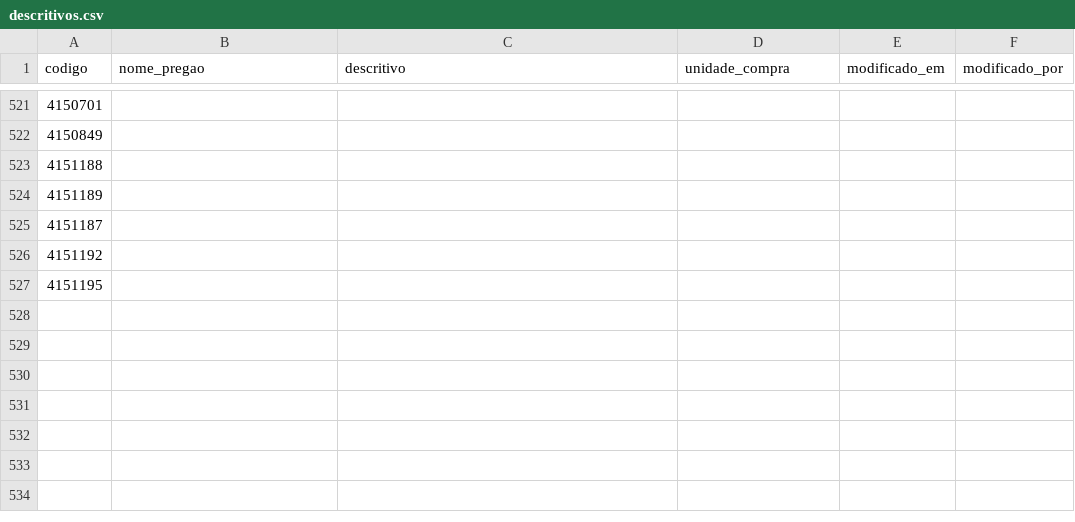
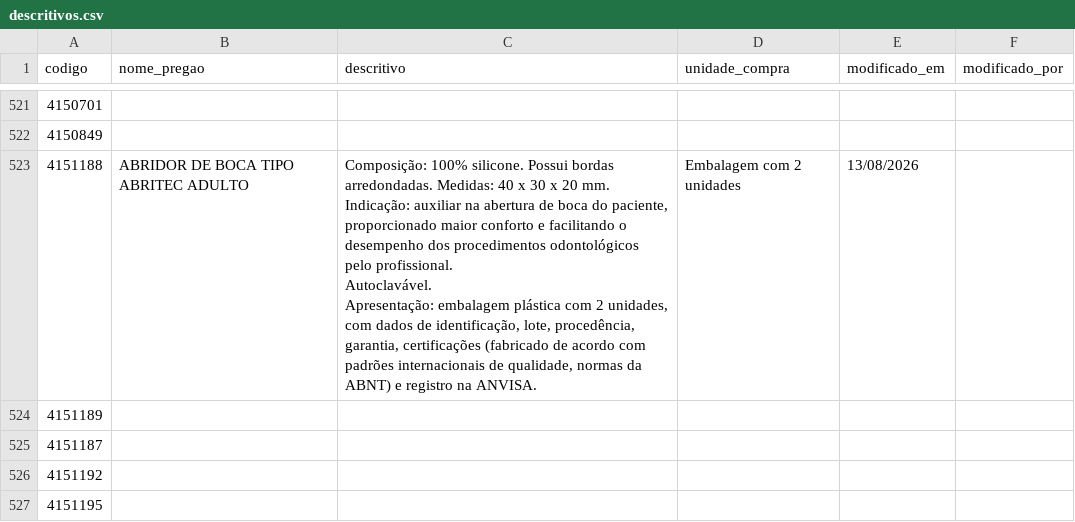
Before and after one commit to csmonteserrat/guiailustrado, a CSV file: descritivos/descritivos.csv, drawn as a sheet; only a part is shown, gaps mark what is left out.

```diff
--- a/descritivos/descritivos.csv
+++ b/descritivos/descritivos.csv
@@ -522,3 +522,6 @@
 4150849,,,,,
-4151188,,,,,
+4151188,ABRIDOR DE BOCA TIPO ABRITEC ADULTO,"Composição: 100% silicone. Possui bordas arredondadas. Medidas: 40 x 30 x 20 mm.
+ Indicação: auxiliar na abertura de boca do paciente, proporcionado maior conforto e facilitando o desempenho dos procedimentos odontológicos pelo profissional.
+ Autoclavável.
+ Apresentação: embalagem plástica com 2 unidades, com dados de identificação, lote, procedência, garantia, certificações (fabricado de acordo com padrões internacionais de qualidade, normas da ABNT) e registro na ANVISA.",Embalagem com 2 unidades,13/08/2026,
 4151189,,,,,
```
Also changed, not shown: 1 other file.
